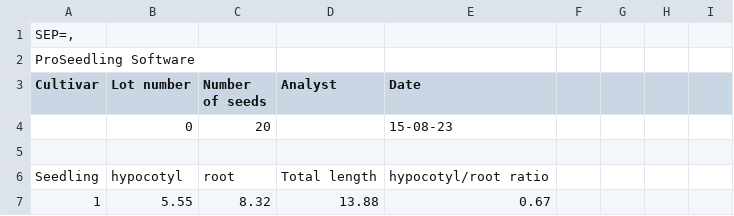
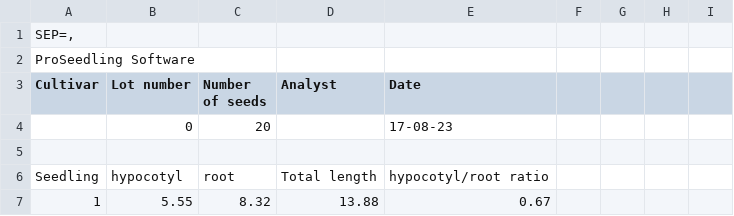
Before and after one commit to NMBawiskar/germinated_seed_analyzer, a CSV file: inputs/0/results/N1B.csv, drawn as a sheet; only a part is shown.

```diff
--- a/inputs/0/results/N1B.csv
+++ b/inputs/0/results/N1B.csv
@@ -3,3 +3,3 @@ ProSeedling Software
 Cultivar,Lot number,Number of seeds,Analyst,Date
-,0,20,,15-08-23
+,0,20,,17-08-23
 
```
Also changed, not shown: inputs/0/results/N1A.csv, inputs/0/results/N1C.csv, 4 other files.
